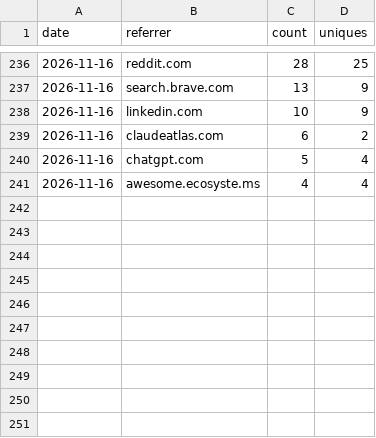
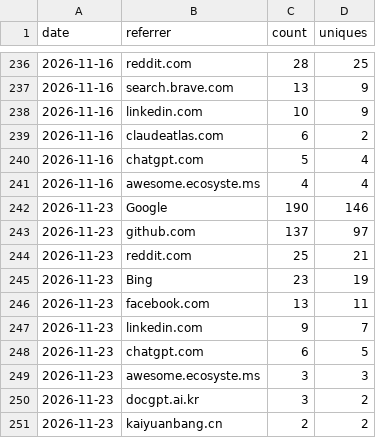
Before and after one commit to Aperivue/medsci-skills, a CSV file: referrers_log.csv, drawn as a sheet; only a part is shown, gaps mark what is left out; the diff names each change by its address in the sheet, - before the commit and + after, or states it on an @@ line.

```diff
--- a/referrers_log.csv
+++ b/referrers_log.csv
+row 242: 2026-11-23 | Google | 190 | 146
+row 243: 2026-11-23 | github.com | 137 | 97
+row 244: 2026-11-23 | reddit.com | 25 | 21
+row 245: 2026-11-23 | Bing | 23 | 19
+row 246: 2026-11-23 | facebook.com | 13 | 11
+row 247: 2026-11-23 | linkedin.com | 9 | 7
+row 248: 2026-11-23 | chatgpt.com | 6 | 5
+row 249: 2026-11-23 | awesome.ecosyste.ms | 3 | 3
+row 250: 2026-11-23 | docgpt.ai.kr | 3 | 2
+row 251: 2026-11-23 | kaiyuanbang.cn | 2 | 2
```
Also changed, not shown: paths_log.csv, traffic_log.csv.
